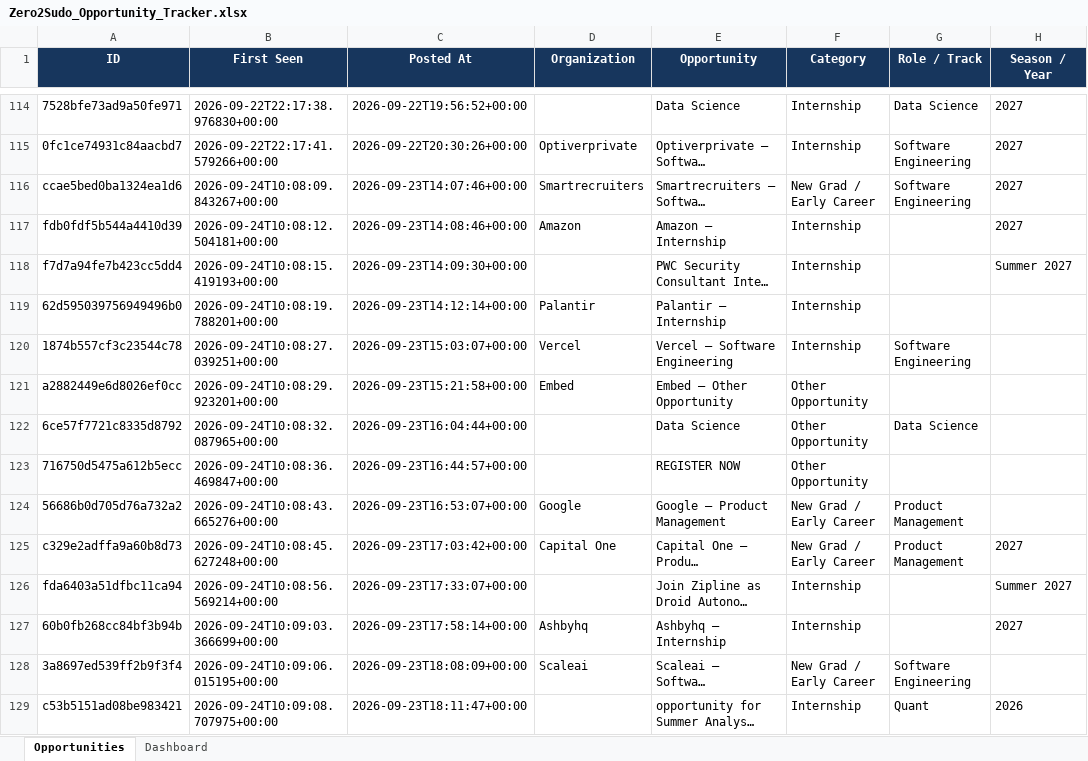
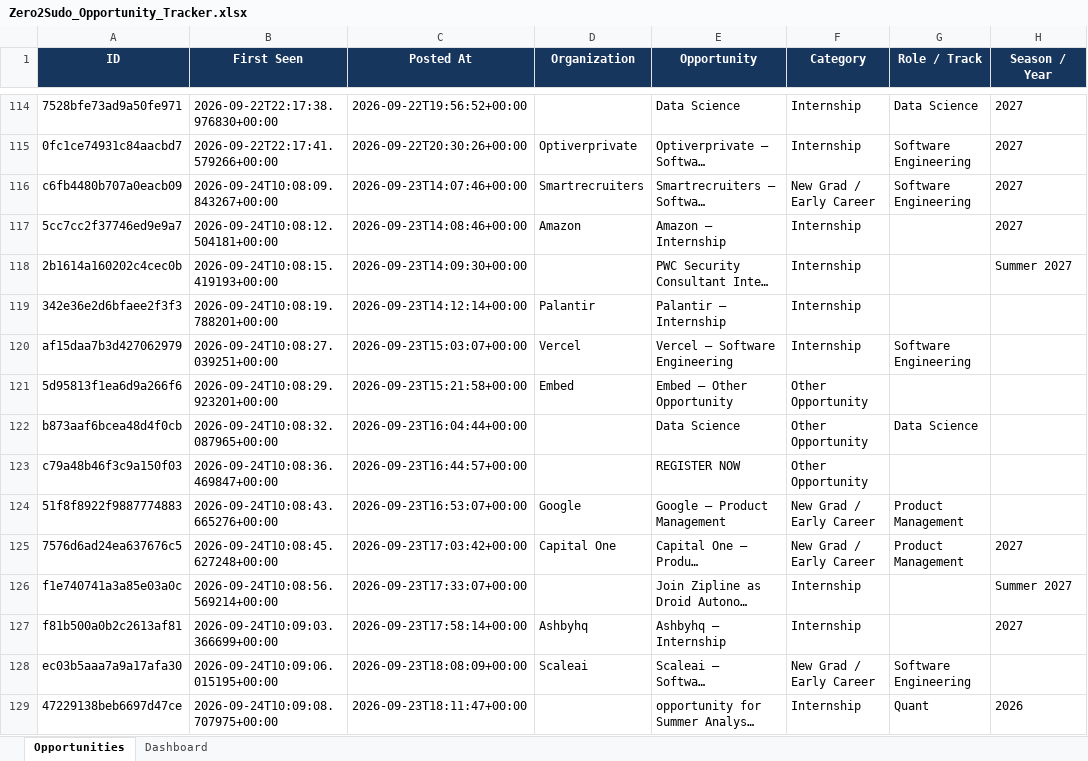
Before and after one commit to koolestasian/drop-radar, an Excel workbook: Zero2Sudo_Opportunity_Tracker.xlsx, sheet Opportunities, drawn as a sheet; only a part is shown, gaps mark what is left out; long unchanged cells end in …; values as stored, in another font and other column widths than the file's, no borders; the diff covers the shown part only; the diff names each change by its address in the sheet, - before the commit and + after, or states it on an @@ line.

```diff
--- a/Zero2Sudo_Opportunity_Tracker.xlsx (sheet Opportunities)
+++ b/Zero2Sudo_Opportunity_Tracker.xlsx (sheet Opportunities)
-A116 (ID): ccae5bed0ba1324ea1d6
+A116 (ID): c6fb4480b707a0eacb09
-A117 (ID): fdb0fdf5b544a4410d39
+A117 (ID): 5cc7cc2f37746ed9e9a7
-A118 (ID): f7d7a94fe7b423cc5dd4
+A118 (ID): 2b1614a160202c4cec0b
-A119 (ID): 62d595039756949496b0
+A119 (ID): 342e36e2d6bfaee2f3f3
-A120 (ID): 1874b557cf3c23544c78
+A120 (ID): af15daa7b3d427062979
-A121 (ID): a2882449e6d8026ef0cc
+A121 (ID): 5d95813f1ea6d9a266f6
-A122 (ID): 6ce57f7721c8335d8792
+A122 (ID): b873aaf6bcea48d4f0cb
-A123 (ID): 716750d5475a612b5ecc
+A123 (ID): c79a48b46f3c9a150f03
-A124 (ID): 56686b0d705d76a732a2
+A124 (ID): 51f8f8922f9887774883
-A125 (ID): c329e2adffa9a60b8d73
+A125 (ID): 7576d6ad24ea637676c5
-A126 (ID): fda6403a51dfbc11ca94
+A126 (ID): f1e740741a3a85e03a0c
-A127 (ID): 60b0fb268cc84bf3b94b
+A127 (ID): f81b500a0b2c2613af81
-A128 (ID): 3a8697ed539ff2b9f3f4
+A128 (ID): ec03b5aaa7a9a17afa30
-A129 (ID): c53b5151ad08be983421
+A129 (ID): 47229138beb6697d47ce
```
Also changed, not shown: 10 added rows and 20 edited cells elsewhere in this sheet, 3 other files.
